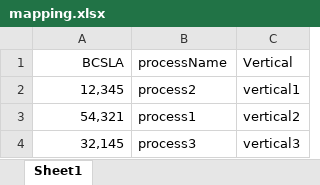
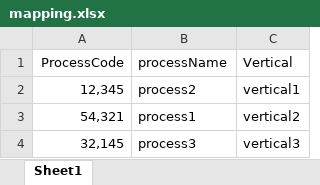
Before and after one commit to Zeo-shark/Cost-Allocation-Automation, an Excel workbook: mapping.xlsx, sheet Sheet1, drawn as a sheet; values as stored, in another font and other column widths than the file's, no borders; the diff names each change by its address in the sheet, - before the commit and + after, or states it on an @@ line.

```diff
--- a/mapping.xlsx (sheet Sheet1)
+++ b/mapping.xlsx (sheet Sheet1)
-A1: BCSLA
+A1: ProcessCode
```
Also changed, not shown: 2 other files.
